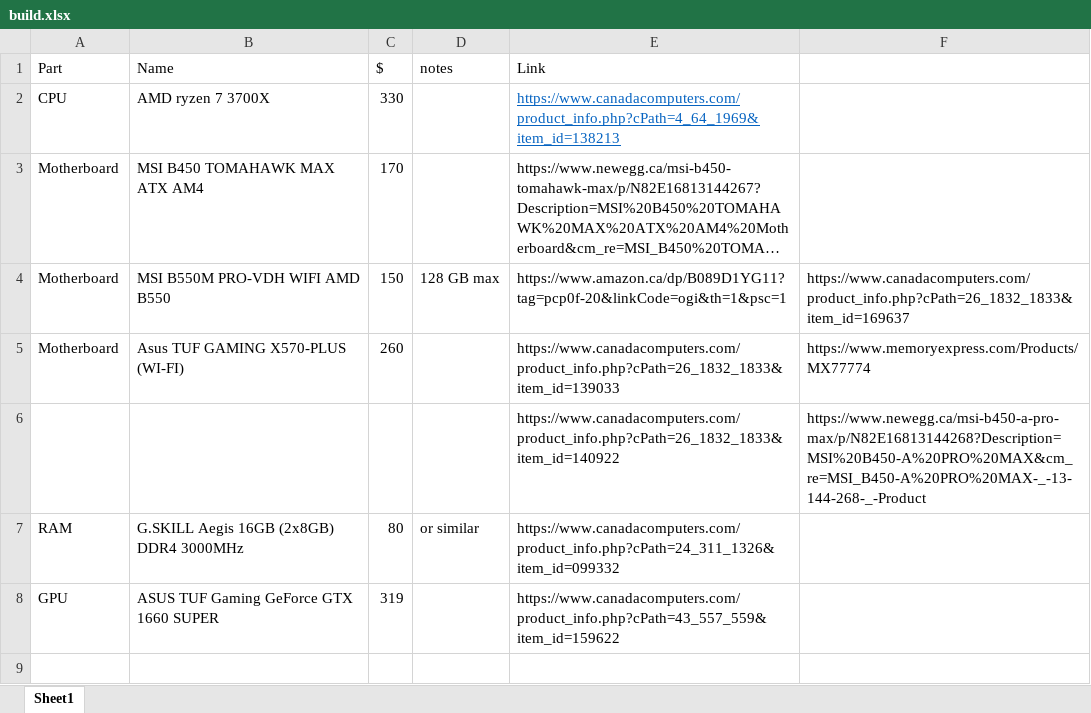
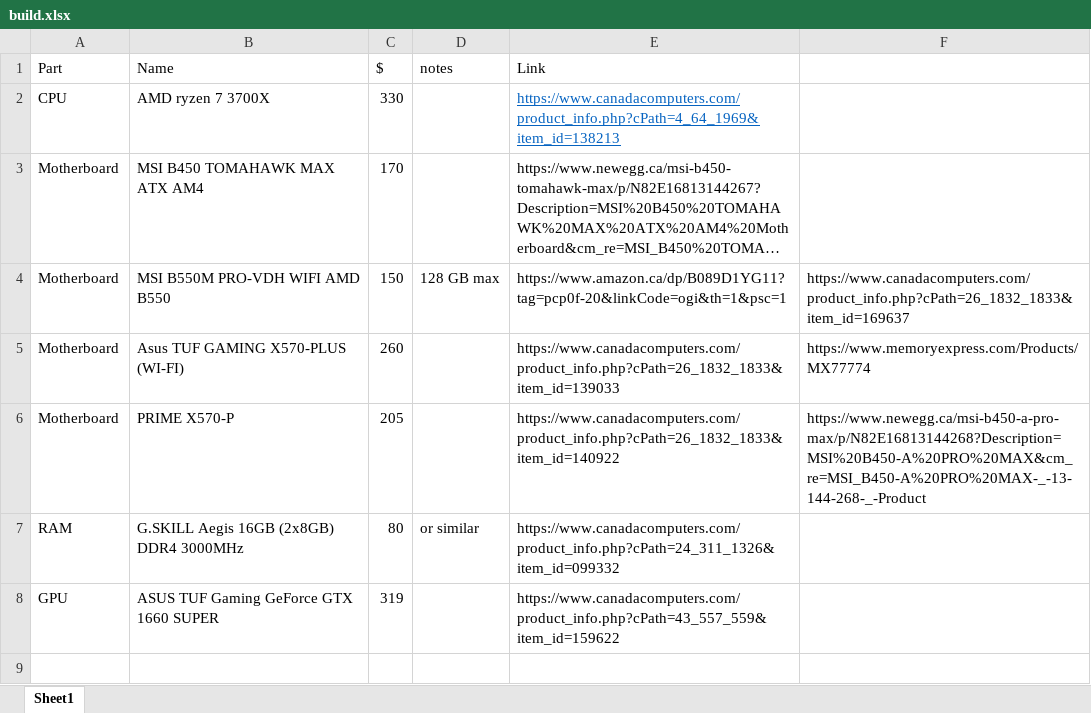
Before and after one commit to slippinjim-bit/builder, an Excel workbook: build.xlsx, sheet Sheet1, drawn as a sheet; only a part is shown; long unchanged cells end in …; values as stored, in another font and other column widths than the file's, no borders; removed rows and columns are numbered as before the commit, all else as after; the diff names each change by its address in the sheet, - before the commit and + after, or states it on an @@ line.

Commit message:
add mobo

```diff
--- a/build.xlsx (sheet Sheet1)
+++ b/build.xlsx (sheet Sheet1)
-row 6:  |  |  |  | https://www.canadacomputers.com/product_info.php?cPath=26_1832_1833&item_id=140922 | https://www.newegg.ca/msi-b450-a-pro-max/p/N82E16813144268?Description=MSI%20B450-A%20PRO%20MAX&cm_re=MSI_B450-A%20PRO%20MAX-_-13-144-268-_-Product
+row 6: Motherboard | PRIME X570-P | 205 |  | https://www.canadacomputers.com/product_info.php?cPath=26_1832_1833&item_id=140922 | https://www.newegg.ca/msi-b450-a-pro-max/p/N82E16813144268?Description=MSI%20B450-A%20PRO%20MAX&cm_re=MSI_B450-A%20PRO%20MAX-_-13-144-268-_-Product
```
